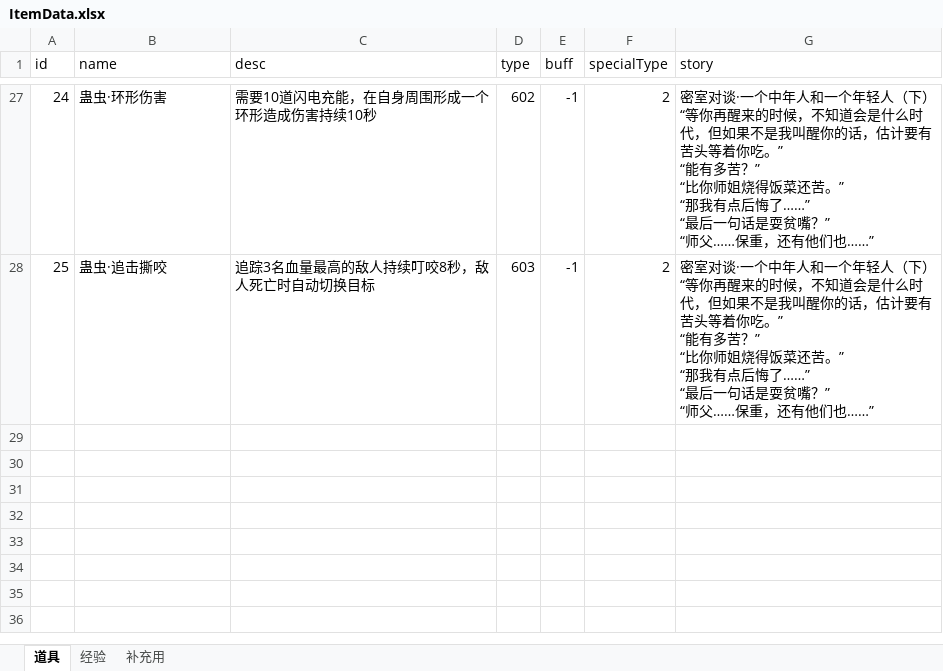
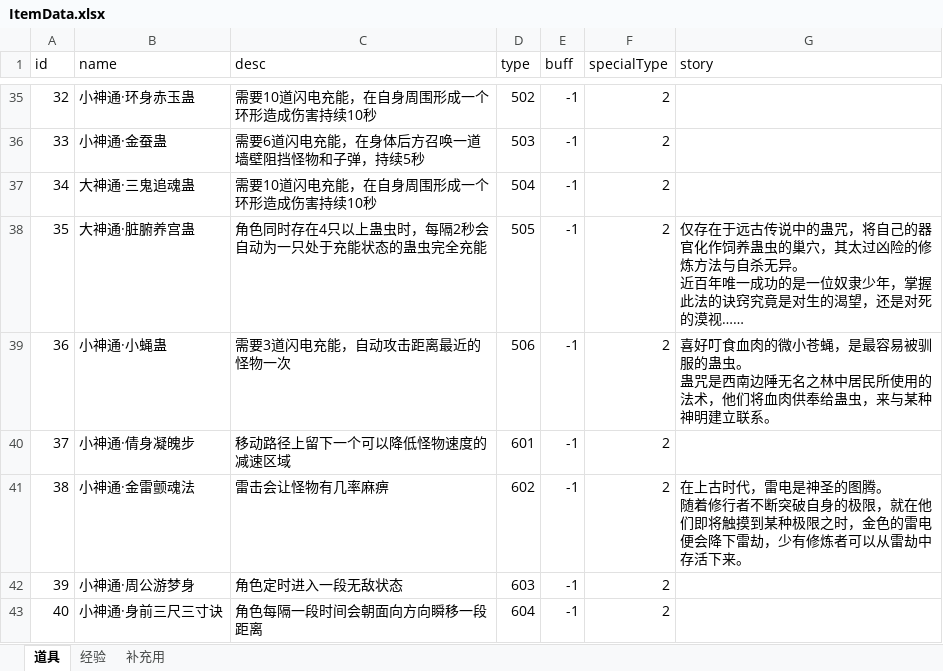
Before and after one commit to weiwei35/LightningEventDemo, an Excel workbook: Assets/Editor/ItemData.xlsx, sheet 道具, drawn as a sheet; only a part is shown, gaps mark what is left out; values as stored, in another font and other column widths than the file's, no borders; addresses are those after the commit; ↵ is a line break in a cell; the diff covers the shown part only; the diff names each change by its address in the sheet, - before the commit and + after, or states it on an @@ line.

```diff
--- a/Assets/Editor/ItemData.xlsx (sheet 道具)
+++ b/Assets/Editor/ItemData.xlsx (sheet 道具)
@@ column A (id) renumbered between rows 23 and 42 @@
-B35 (name): 蛊虫·环形伤害
+B35 (name): 小神通·环身赤玉蛊
-D35 (type): 602
+D35 (type): 502
-G35 (story): 密室对谈·一个中年人和一个年轻人（下） ↵ “等你再醒来的时候，不知道会是什么时代，但如果不是我叫醒你的话，估计要有苦头等着你吃。” ↵ “能有多苦？” ↵ “比你师姐烧得饭菜还苦。” ↵ “那我有点后悔了……” ↵ “最后一句话是耍贫嘴？” ↵ “师父……保重，还有他们也……”
+G35 (story): (empty)
+row 36: 33 | 小神通·金蚕蛊 | 需要6道闪电充能，在身体后方召唤一道墙壁阻挡怪物和子弹，持续5秒 | 503 | -1 | 2
+row 37: 34 | 大神通·三鬼追魂蛊 | 需要10道闪电充能，在自身周围形成一个环形造成伤害持续10秒 | 504 | -1 | 2
+row 38: 35 | 大神通·脏腑养宫蛊 | 角色同时存在4只以上蛊虫时，每隔2秒会自动为一只处于充能状态的蛊虫完全充能 | 505 | -1 | 2 | 仅存在于远古传说中的蛊咒，将自己的器官化作饲养蛊虫的巢穴，其太过凶险的修炼方法与自杀无异。 ↵ 近百年唯一成功的是一位奴隶少年，掌握此法的诀窍究竟是对生的渴望，还是对死的漠视……
+row 39: 36 | 小神通·小蝇蛊 | 需要3道闪电充能，自动攻击距离最近的怪物一次 | 506 | -1 | 2 | 喜好叮食血肉的微小苍蝇，是最容易被驯服的蛊虫。 ↵ 蛊咒是西南边陲无名之林中居民所使用的法术，他们将血肉供奉给蛊虫，来与某种神明建立联系。
+row 40: 37 | 小神通·倩身凝魄步 | 移动路径上留下一个可以降低怪物速度的减速区域 | 601 | -1 | 2
+row 41: 38 | 小神通·金雷颤魂法 | 雷击会让怪物有几率麻痹 | 602 | -1 | 2 | 在上古时代，雷电是神圣的图腾。 ↵ 随着修行者不断突破自身的极限，就在他们即将触摸到某种极限之时，金色的雷电便会降下雷劫，少有修炼者可以从雷劫中存活下来。
-B42 (name): 蛊虫·追击撕咬
+B42 (name): 小神通·周公游梦身
-C42 (desc): 追踪3名血量最高的敌人持续叮咬8秒，敌人死亡时自动切换目标
+C42 (desc): 角色定时进入一段无敌状态
-G42 (story): 密室对谈·一个中年人和一个年轻人（下） ↵ “等你再醒来的时候，不知道会是什么时代，但如果不是我叫醒你的话，估计要有苦头等着你吃。” ↵ “能有多苦？” ↵ “比你师姐烧得饭菜还苦。” ↵ “那我有点后悔了……” ↵ “最后一句话是耍贫嘴？” ↵ “师父……保重，还有他们也……”
+G42 (story): (empty)
+row 43: 40 | 小神通·身前三尺三寸诀 | 角色每隔一段时间会朝面向方向瞬移一段距离 | 604 | -1 | 2
```
Also changed, not shown: 9 added rows, 1 removed row and 28 edited cells elsewhere in this sheet, 7 other files.
